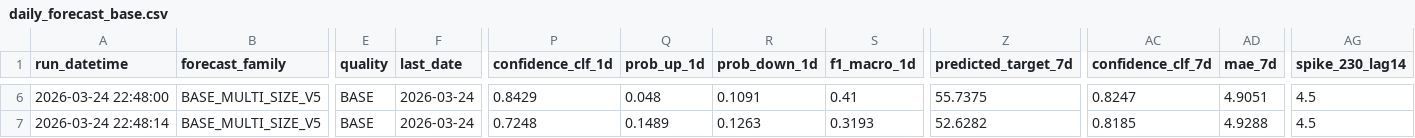
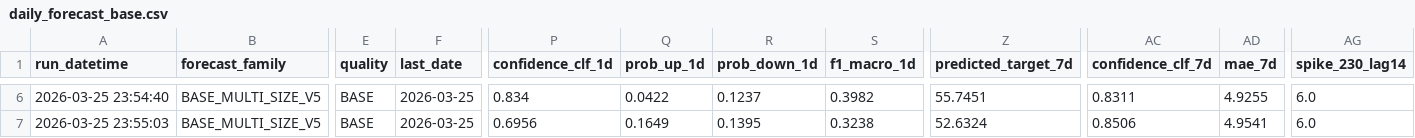
Before and after one commit to savic14/lime_intel, a CSV file: data/processed/daily_forecast_base.csv, drawn as a sheet; only a part is shown, gaps mark what is left out; the diff covers the shown part only; the diff names each change by its address in the sheet, - before the commit and + after, or states it on an @@ line.

```diff
--- a/data/processed/daily_forecast_base.csv
+++ b/data/processed/daily_forecast_base.csv
-A6 (run_datetime): 2026-03-24 22:48:00
+A6 (run_datetime): 2026-03-25 23:54:40
-F6:F7 (last_date): 2026-03-24
+F6:F7 (last_date): 2026-03-25
-P6 (confidence_clf_1d): 0.8429
+P6 (confidence_clf_1d): 0.834
-Q6 (prob_up_1d): 0.048
+Q6 (prob_up_1d): 0.0422
-R6 (prob_down_1d): 0.1091
+R6 (prob_down_1d): 0.1237
-S6 (f1_macro_1d): 0.41
+S6 (f1_macro_1d): 0.3982
-Z6 (predicted_target_7d): 55.7375
+Z6 (predicted_target_7d): 55.7451
-AC6 (confidence_clf_7d): 0.8247
+AC6 (confidence_clf_7d): 0.8311
-AD6 (mae_7d): 4.9051
+AD6 (mae_7d): 4.9255
-AG6:AG7 (spike_230_lag14): 4.5
+AG6:AG7 (spike_230_lag14): 6.0
-A7 (run_datetime): 2026-03-24 22:48:14
+A7 (run_datetime): 2026-03-25 23:55:03
-P7 (confidence_clf_1d): 0.7248
+P7 (confidence_clf_1d): 0.6956
-Q7 (prob_up_1d): 0.1489
+Q7 (prob_up_1d): 0.1649
-R7 (prob_down_1d): 0.1263
+R7 (prob_down_1d): 0.1395
-S7 (f1_macro_1d): 0.3193
+S7 (f1_macro_1d): 0.3238
-Z7 (predicted_target_7d): 52.6282
+Z7 (predicted_target_7d): 52.6324
-AC7 (confidence_clf_7d): 0.8185
+AC7 (confidence_clf_7d): 0.8506
-AD7 (mae_7d): 4.9288
+AD7 (mae_7d): 4.9541
```
Also changed, not shown: 29 edited cells elsewhere in this file, data/processed/lluvia_veracruz_historico.csv, 2 other files.
